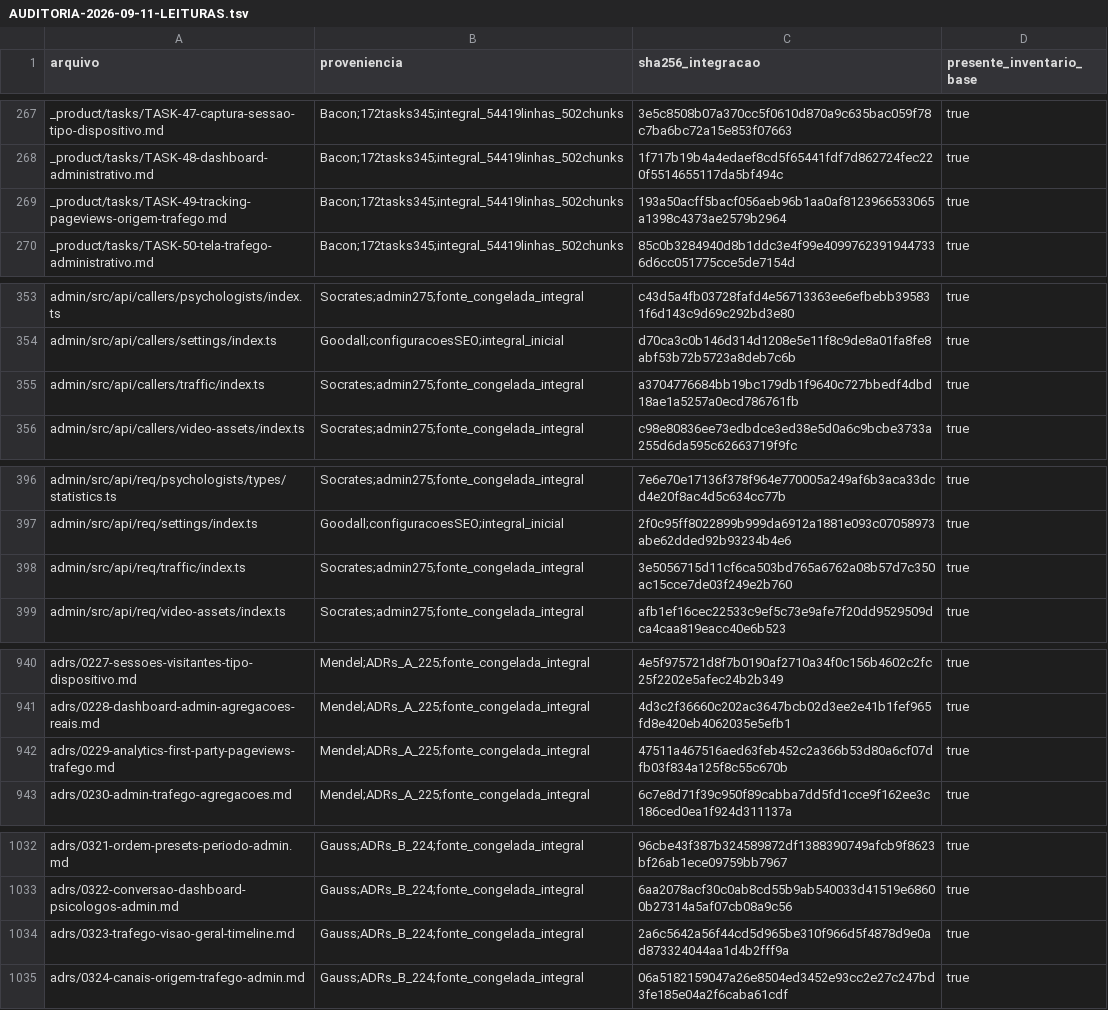
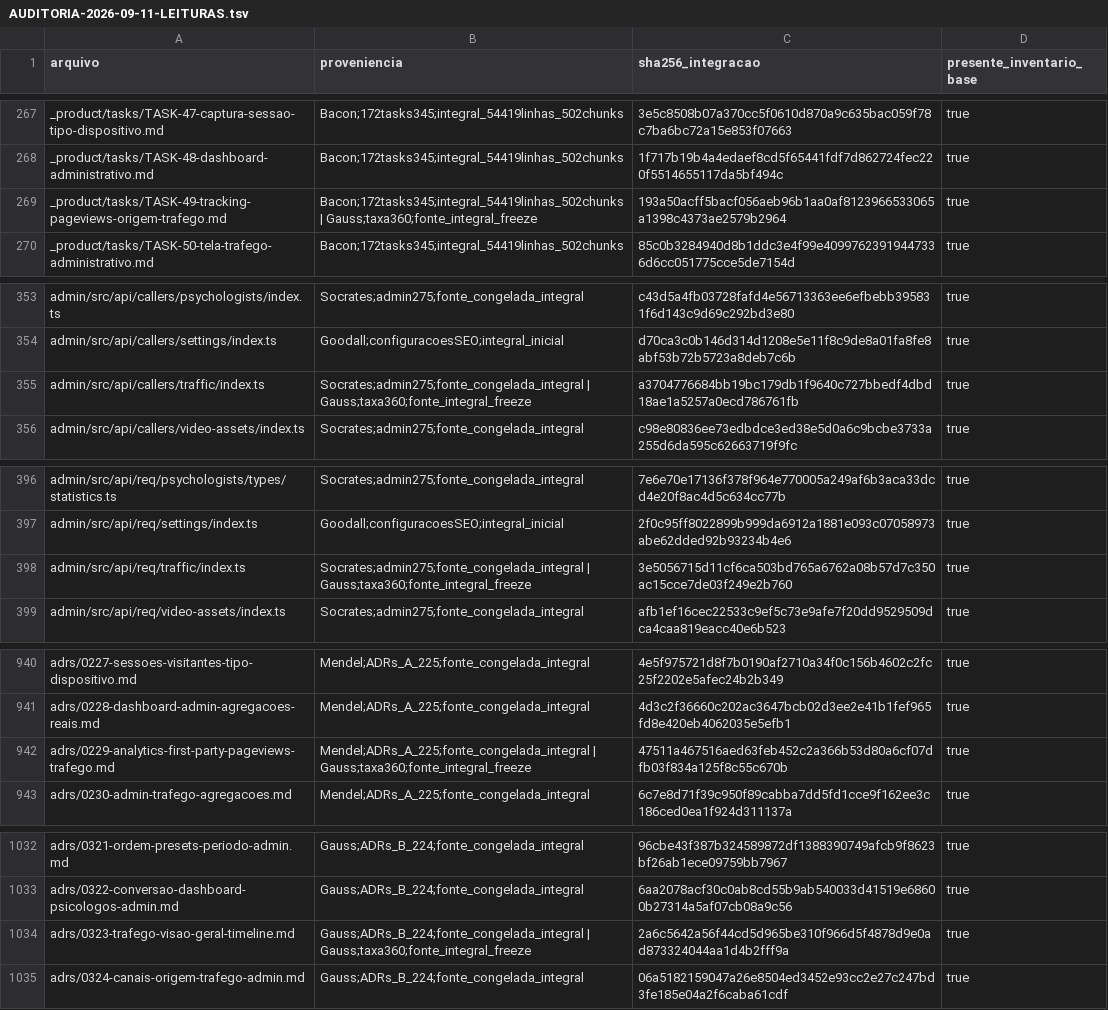
Before and after one commit to lectum-software/lectum-ecosystem, a TSV file: _product/AUDITORIA-2026-09-11-LEITURAS.tsv, drawn as a sheet; only a part is shown, gaps mark what is left out; the diff covers the shown part only.

Commit message:
fix(audit): alinhar universo da taxa de acoes

```diff
--- a/_product/AUDITORIA-2026-09-11-LEITURAS.tsv
+++ b/_product/AUDITORIA-2026-09-11-LEITURAS.tsv
@@ -268,3 +268,3 @@ _product/tasks/TASK-47-captura-sessao-tipo-dispositivo.md	Bacon;172tasks345;inte
 _product/tasks/TASK-48-dashboard-administrativo.md	Bacon;172tasks345;integral_54419linhas_502chunks	1f717b19b4a4edaef8cd5f65441fdf7d862724fec220f5514655117da5bf494c	true
-_product/tasks/TASK-49-tracking-pageviews-origem-trafego.md	Bacon;172tasks345;integral_54419linhas_502chunks	193a50acff5bacf056aeb96b1aa0af8123966533065a1398c4373ae2579b2964	true
+_product/tasks/TASK-49-tracking-pageviews-origem-trafego.md	Bacon;172tasks345;integral_54419linhas_502chunks | Gauss;taxa360;fonte_integral_freeze	193a50acff5bacf056aeb96b1aa0af8123966533065a1398c4373ae2579b2964	true
 _product/tasks/TASK-50-tela-trafego-administrativo.md	Bacon;172tasks345;integral_54419linhas_502chunks	85c0b3284940d8b1ddc3e4f99e40997623919447336d6cc051775cce5de7154d	true
@@ -354,3 +354,3 @@ admin/src/api/callers/psychologists/index.ts	Socrates;admin275;fonte_congelada_i
 admin/src/api/callers/settings/index.ts	Goodall;configuracoesSEO;integral_inicial	d70ca3c0b146d314d1208e5e11f8c9de8a01fa8fe8abf53b72b5723a8deb7c6b	true
-admin/src/api/callers/traffic/index.ts	Socrates;admin275;fonte_congelada_integral	a3704776684bb19bc179db1f9640c727bbedf4dbd18ae1a5257a0ecd786761fb	true
+admin/src/api/callers/traffic/index.ts	Socrates;admin275;fonte_congelada_integral | Gauss;taxa360;fonte_integral_freeze	a3704776684bb19bc179db1f9640c727bbedf4dbd18ae1a5257a0ecd786761fb	true
 admin/src/api/callers/video-assets/index.ts	Socrates;admin275;fonte_congelada_integral	c98e80836ee73edbdce3ed38e5d0a6c9bcbe3733a255d6da595c62663719f9fc	true
@@ -397,3 +397,3 @@ admin/src/api/req/psychologists/types/statistics.ts	Socrates;admin275;fonte_cong
 admin/src/api/req/settings/index.ts	Goodall;configuracoesSEO;integral_inicial	2f0c95ff8022899b999da6912a1881e093c07058973abe62dded92b93234b4e6	true
-admin/src/api/req/traffic/index.ts	Socrates;admin275;fonte_congelada_integral	3e5056715d11cf6ca503bd765a6762a08b57d7c350ac15cce7de03f249e2b760	true
+admin/src/api/req/traffic/index.ts	Socrates;admin275;fonte_congelada_integral | Gauss;taxa360;fonte_integral_freeze	3e5056715d11cf6ca503bd765a6762a08b57d7c350ac15cce7de03f249e2b760	true
 admin/src/api/req/video-assets/index.ts	Socrates;admin275;fonte_congelada_integral	afb1ef16cec22533c9ef5c73e9afe7f20dd9529509dca4caa819eacc40e6b523	true
@@ -941,3 +941,3 @@ adrs/0227-sessoes-visitantes-tipo-dispositivo.md	Mendel;ADRs_A_225;fonte_congela
 adrs/0228-dashboard-admin-agregacoes-reais.md	Mendel;ADRs_A_225;fonte_congelada_integral	4d3c2f36660c202ac3647bcb02d3ee2e41b1fef965fd8e420eb4062035e5efb1	true
-adrs/0229-analytics-first-party-pageviews-trafego.md	Mendel;ADRs_A_225;fonte_congelada_integral	47511a467516aed63feb452c2a366b53d80a6cf07dfb03f834a125f8c55c670b	true
+adrs/0229-analytics-first-party-pageviews-trafego.md	Mendel;ADRs_A_225;fonte_congelada_integral | Gauss;taxa360;fonte_integral_freeze	47511a467516aed63feb452c2a366b53d80a6cf07dfb03f834a125f8c55c670b	true
 adrs/0230-admin-trafego-agregacoes.md	Mendel;ADRs_A_225;fonte_congelada_integral	6c7e8d71f39c950f89cabba7dd5fd1cce9f162ee3c186ced0ea1f924d311137a	true
@@ -1033,3 +1033,3 @@ adrs/0321-ordem-presets-periodo-admin.md	Gauss;ADRs_B_224;fonte_congelada_integr
 adrs/0322-conversao-dashboard-psicologos-admin.md	Gauss;ADRs_B_224;fonte_congelada_integral	6aa2078acf30c0ab8cd55b9ab540033d41519e68600b27314a5af07cb08a9c56	true
-adrs/0323-trafego-visao-geral-timeline.md	Gauss;ADRs_B_224;fonte_congelada_integral	2a6c5642a56f44cd5d965be310f966d5f4878d9e0ad873324044aa1d4b2fff9a	true
+adrs/0323-trafego-visao-geral-timeline.md	Gauss;ADRs_B_224;fonte_congelada_integral | Gauss;taxa360;fonte_integral_freeze	2a6c5642a56f44cd5d965be310f966d5f4878d9e0ad873324044aa1d4b2fff9a	true
 adrs/0324-canais-origem-trafego-admin.md	Gauss;ADRs_B_224;fonte_congelada_integral	06a5182159047a26e8504ed3452e93cc2e27c247bd3fe185e04a2f6caba61cdf	true
```
Also changed, not shown: 1 added row and 17 edited cells elsewhere in this file, 13 other files.
